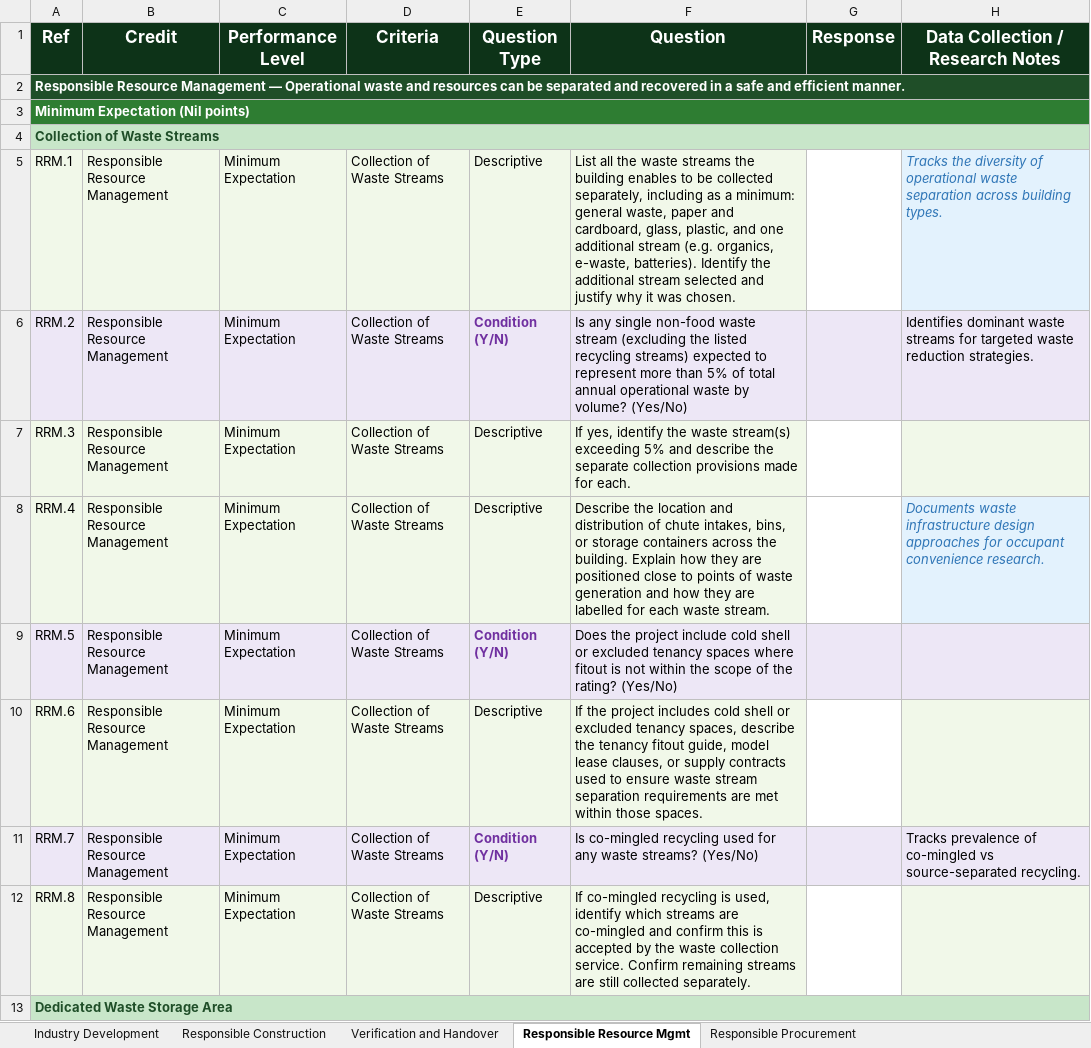
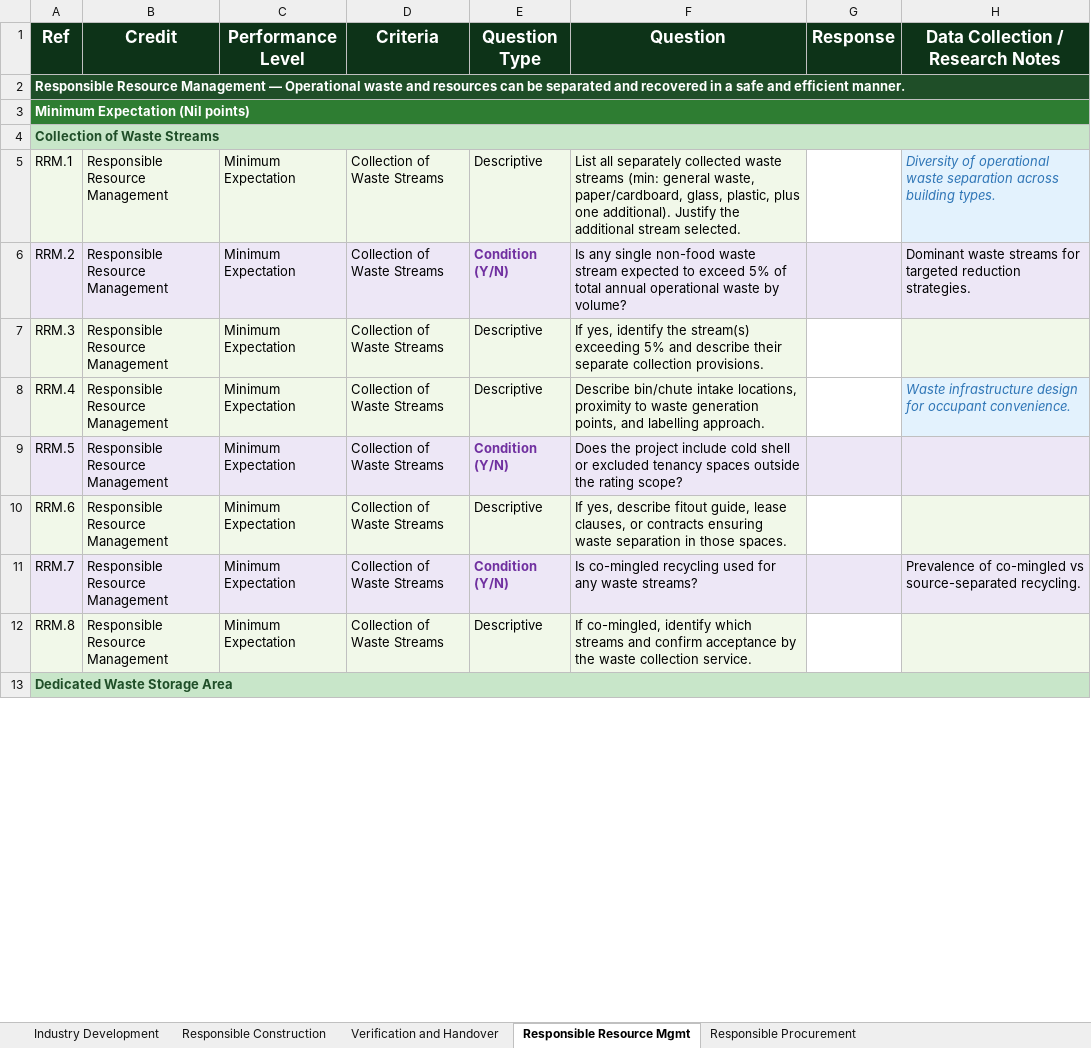
Before and after one commit to cerebralaptop/submissionforms, an Excel workbook: Green_Star_Responsible_Credits_Submission_Questions.xlsx, sheet Responsible Resource Mgmt, drawn as a sheet; only a part is shown; values as stored, in another font and other column widths than the file's, no borders; the diff covers the shown part only; the diff names each change by its address in the sheet, - before the commit and + after, or states it on an @@ line.

```diff
--- a/Green_Star_Responsible_Credits_Submission_Questions.xlsx (sheet Responsible Resource Mgmt)
+++ b/Green_Star_Responsible_Credits_Submission_Questions.xlsx (sheet Responsible Resource Mgmt)
-F5 (Question): List all the waste streams the building enables to be collected separately, including as a minimum: general waste, paper and cardboard, glass, plastic, and one additional stream (e.g. organics, e-waste, batteries). Identify the additional stream selected and justify why it was chosen.
+F5 (Question): List all separately collected waste streams (min: general waste, paper/cardboard, glass, plastic, plus one additional). Justify the additional stream selected.
-H5 (Data Collection / Research Notes): Tracks the diversity of operational…
+H5 (Data Collection / Research Notes): Diversity of operational…
-F6 (Question): …waste stream (excluding the listed recycling streams) expected to represent more than 5% of total annual operational waste by volume? (Yes/No)
+F6 (Question): …waste stream expected to exceed 5% of total annual operational waste by volume?
-H6 (Data Collection / Research Notes): Identifies dominant waste streams for targeted waste reduction strategies.
+H6 (Data Collection / Research Notes): Dominant waste streams for targeted reduction strategies.
-F7 (Question): …identify the waste stream(s) exceeding 5% and describe the separate collection provisions made for each.
+F7 (Question): …identify the stream(s) exceeding 5% and describe their separate collection provisions.
-F8 (Question): Describe the location and distribution of chute intakes, bins, or storage containers across the building. Explain how they are positioned close to points of waste generation and how they are labelled for each waste stream.
+F8 (Question): Describe bin/chute intake locations, proximity to waste generation points, and labelling approach.
-H8 (Data Collection / Research Notes): Documents waste infrastructure design approaches for occupant convenience research.
+H8 (Data Collection / Research Notes): Waste infrastructure design for occupant convenience.
-F9 (Question): …tenancy spaces where fitout is not within the scope of the rating? (Yes/No)
+F9 (Question): …tenancy spaces outside the rating scope?
-F10 (Question): If the project includes cold shell or excluded tenancy spaces, describe the tenancy fitout guide, model lease clauses, or supply contracts used to ensure waste stream separation requirements are met within those spaces.
+F10 (Question): If yes, describe fitout guide, lease clauses, or contracts ensuring waste separation in those spaces.
-F11 (Question): …waste streams? (Yes/No)
+F11 (Question): …waste streams?
-H11 (Data Collection / Research Notes): Tracks prevalence of co-mingled…
+H11 (Data Collection / Research Notes): Prevalence of co-mingled…
-F12 (Question): If co-mingled recycling is used, identify which streams are co-mingled and confirm this is accepted by the waste collection service. Confirm remaining streams are still collected separately.
+F12 (Question): If co-mingled, identify which streams and confirm acceptance by the waste collection service.
```
Also changed, not shown: 14 edited cells elsewhere in this sheet, sheet Verification and Handover, sheet Responsible Construction, sheet Responsible Procurement, sheet Industry Development, 1 other file.
